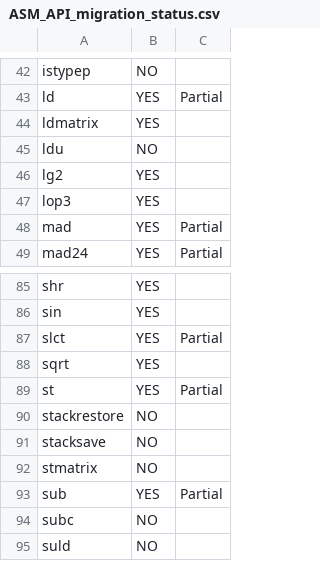
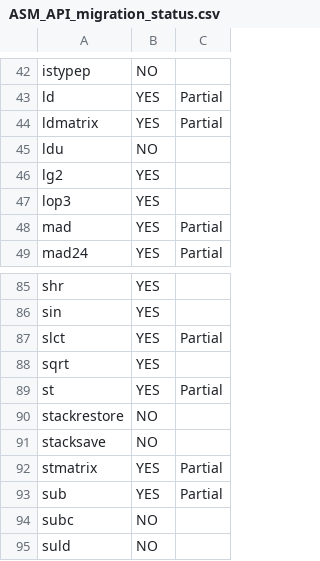
Before and after one commit to tomflinda/SYCLomatic, a CSV file: docs/dev_guide/api-mapping-status/ASM_API_migration_status.csv, drawn as a sheet; only a part is shown, gaps mark what is left out.

Commit message:
[SYCLomatic][PTX] Added support for stmatrix migration (#2801)

```diff
--- a/docs/dev_guide/api-mapping-status/ASM_API_migration_status.csv
+++ b/docs/dev_guide/api-mapping-status/ASM_API_migration_status.csv
@@ -43,3 +43,3 @@ istypep,NO,
 ld,YES, Partial
-ldmatrix,YES,
+ldmatrix,YES,Partial
 ldu,NO,
@@ -91,3 +91,3 @@ stackrestore,NO,
 stacksave,NO,
-stmatrix,NO,
+stmatrix,YES,Partial
 sub,YES, Partial
```
Also changed, not shown: 6 other files.
